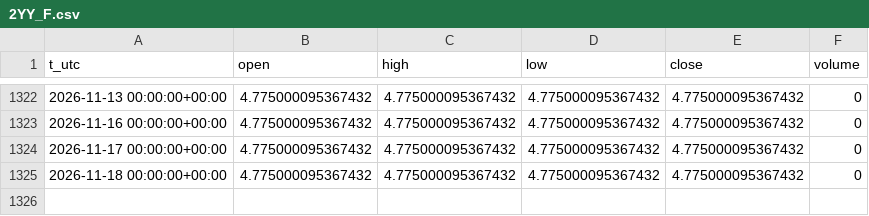
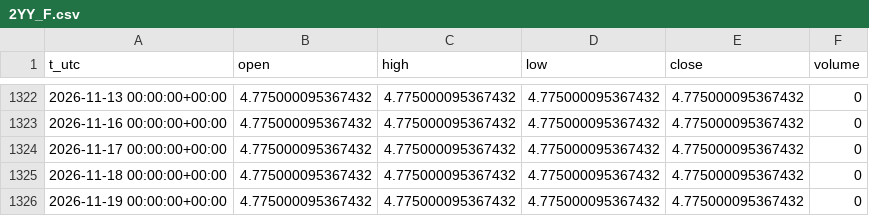
Before and after one commit to egedogann/piyasa-veri, a CSV file: data/d1/2YY_F.csv, drawn as a sheet; only a part is shown, gaps mark what is left out; the diff names each change by its address in the sheet, - before the commit and + after, or states it on an @@ line.

```diff
--- a/data/d1/2YY_F.csv
+++ b/data/d1/2YY_F.csv
+row 1326: 2026-11-19 00:00:00+00:00 | 4.775000095367432 | 4.775000095367432 | 4.775000095367432 | 4.775000095367432 | 0
```
Also changed, not shown: data/d1/CNY_X.csv, data/d1/EURUSD_X.csv, 36 other files.
